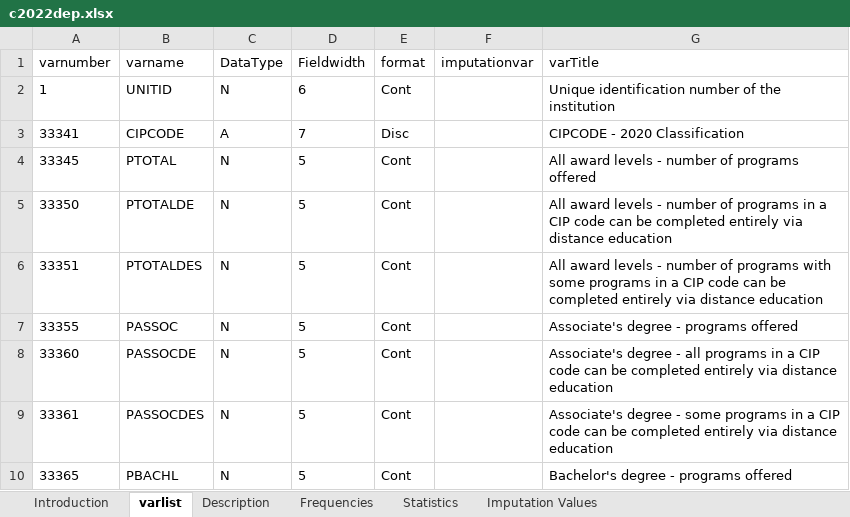
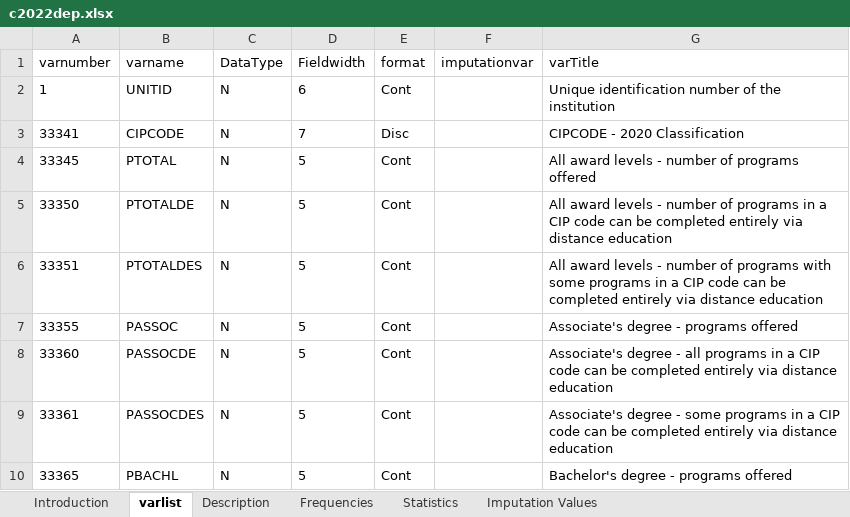
Before and after one commit to hemadataworksai/ipedsllm, an Excel workbook: data_ingest/ipeds/dictionaries/c2022dep.xlsx, sheet varlist, drawn as a sheet; only a part is shown; values as stored, in another font and other column widths than the file's, no borders; the diff names each change by its address in the sheet, - before the commit and + after, or states it on an @@ line.

```diff
--- a/data_ingest/ipeds/dictionaries/c2022dep.xlsx (sheet varlist)
+++ b/data_ingest/ipeds/dictionaries/c2022dep.xlsx (sheet varlist)
-C3 (DataType): A
+C3 (DataType): N
```
Also changed, not shown: sheet Introduction, data_ingest/ipeds/dictionaries/adm2022.xlsx, data_ingest/ipeds/dictionaries/effy2022.xlsx, 14 other files.
